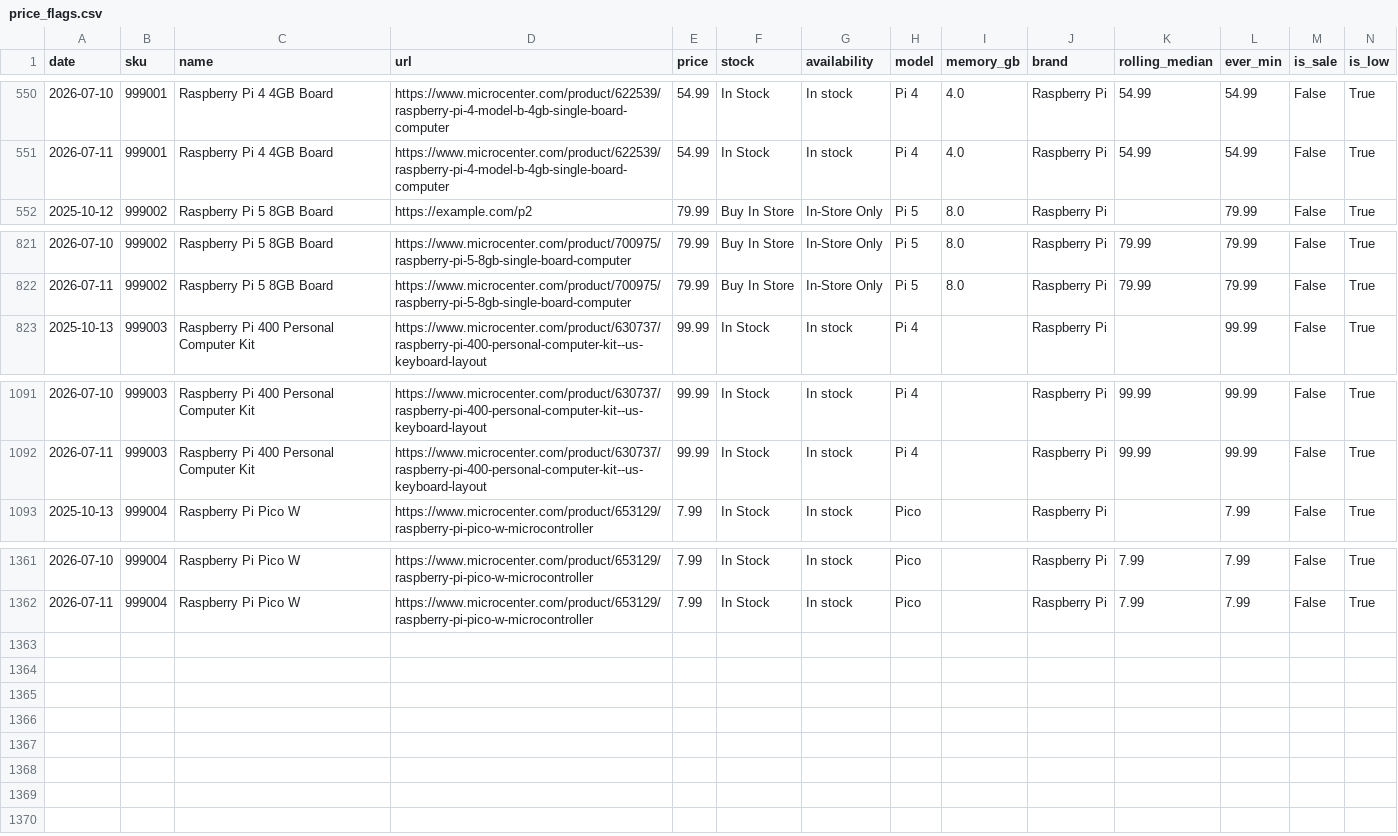
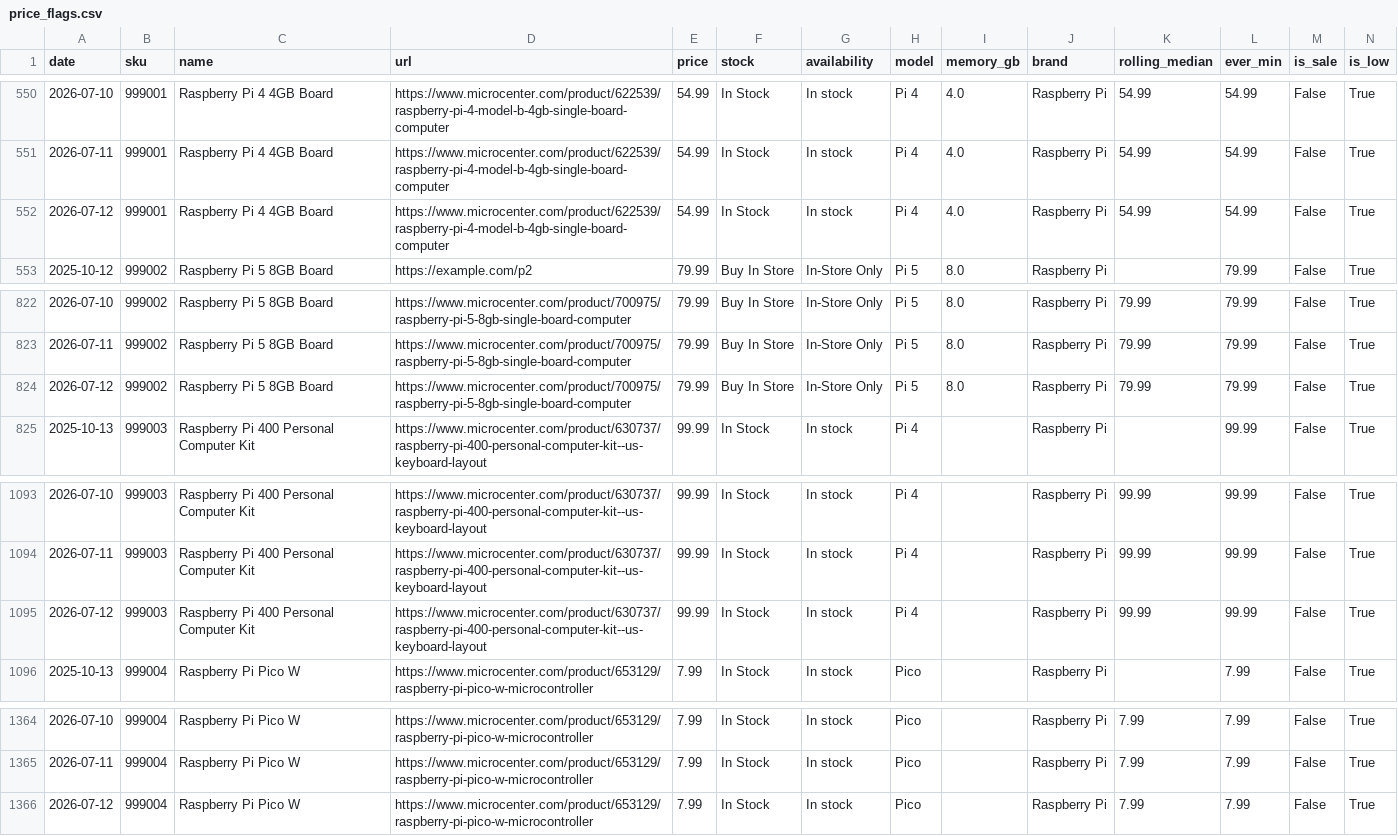
Before and after one commit to omgsideburns/scrapegoat, a CSV file: data/history/price_flags.csv, drawn as a sheet; only a part is shown, gaps mark what is left out; rows hold the shown columns only; the diff names each change by its address in the sheet, - before the commit and + after, or states it on an @@ line.

Commit message:
Automated price update 2026-07-12

```diff
--- a/data/history/price_flags.csv
+++ b/data/history/price_flags.csv
+row 552: 2026-07-12 | 999001 | Raspberry Pi 4 4GB Board | https://www.microcenter.com/product/622539/raspberry-pi-4-model-b-4gb-single-board-computer | 54.99 | In Stock | In stock | Pi 4 | 4.0 | Raspberry Pi | 54.99 | 54.99 | False | True
+row 824: 2026-07-12 | 999002 | Raspberry Pi 5 8GB Board | https://www.microcenter.com/product/700975/raspberry-pi-5-8gb-single-board-computer | 79.99 | Buy In Store | In-Store Only | Pi 5 | 8.0 | Raspberry Pi | 79.99 | 79.99 | False | True
+row 1095: 2026-07-12 | 999003 | Raspberry Pi 400 Personal Computer Kit | https://www.microcenter.com/product/630737/raspberry-pi-400-personal-computer-kit--us-keyboard-layout | 99.99 | In Stock | In stock | Pi 4 |  | Raspberry Pi | 99.99 | 99.99 | False | True
+row 1366: 2026-07-12 | 999004 | Raspberry Pi Pico W | https://www.microcenter.com/product/653129/raspberry-pi-pico-w-microcontroller | 7.99 | In Stock | In stock | Pico |  | Raspberry Pi | 7.99 | 7.99 | False | True
```
Also changed, not shown: data/history/price_history.csv, 8 other files.
